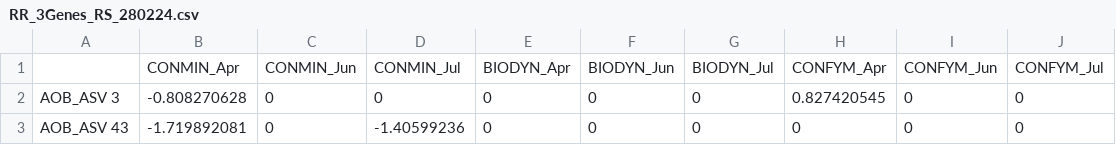
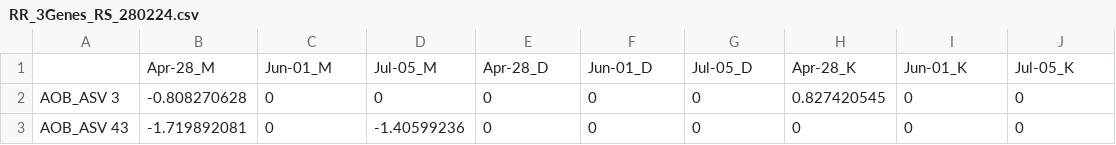
Before and after one commit to arifinabintarti/Bintarti_2024_Microservices, a CSV file: DAA/glmmTMB/log2fold/RR_3Genes_RS_280224.csv, drawn as a sheet; only a part is shown; removed rows and columns are numbered as before the commit, all else as after; the diff names each change by its address in the sheet, - before the commit and + after, or states it on an @@ line.

```diff
--- a/DAA/glmmTMB/log2fold/RR_3Genes_RS_280224.csv
+++ b/DAA/glmmTMB/log2fold/RR_3Genes_RS_280224.csv
-row 1:  | CONMIN_Apr | CONMIN_Jun | CONMIN_Jul | BIODYN_Apr | BIODYN_Jun | BIODYN_Jul | CONFYM_Apr | CONFYM_Jun | CONFYM_Jul
+row 1:  | Apr-28_M | Jun-01_M | Jul-05_M | Apr-28_D | Jun-01_D | Jul-05_D | Apr-28_K | Jun-01_K | Jul-05_K
```
Also changed, not shown: DAA/glmmTMB/BulkSoil.anno.csv, DAA/glmmTMB/log2fold/RR_3Genes_BS_280224.csv, 25 other files.
